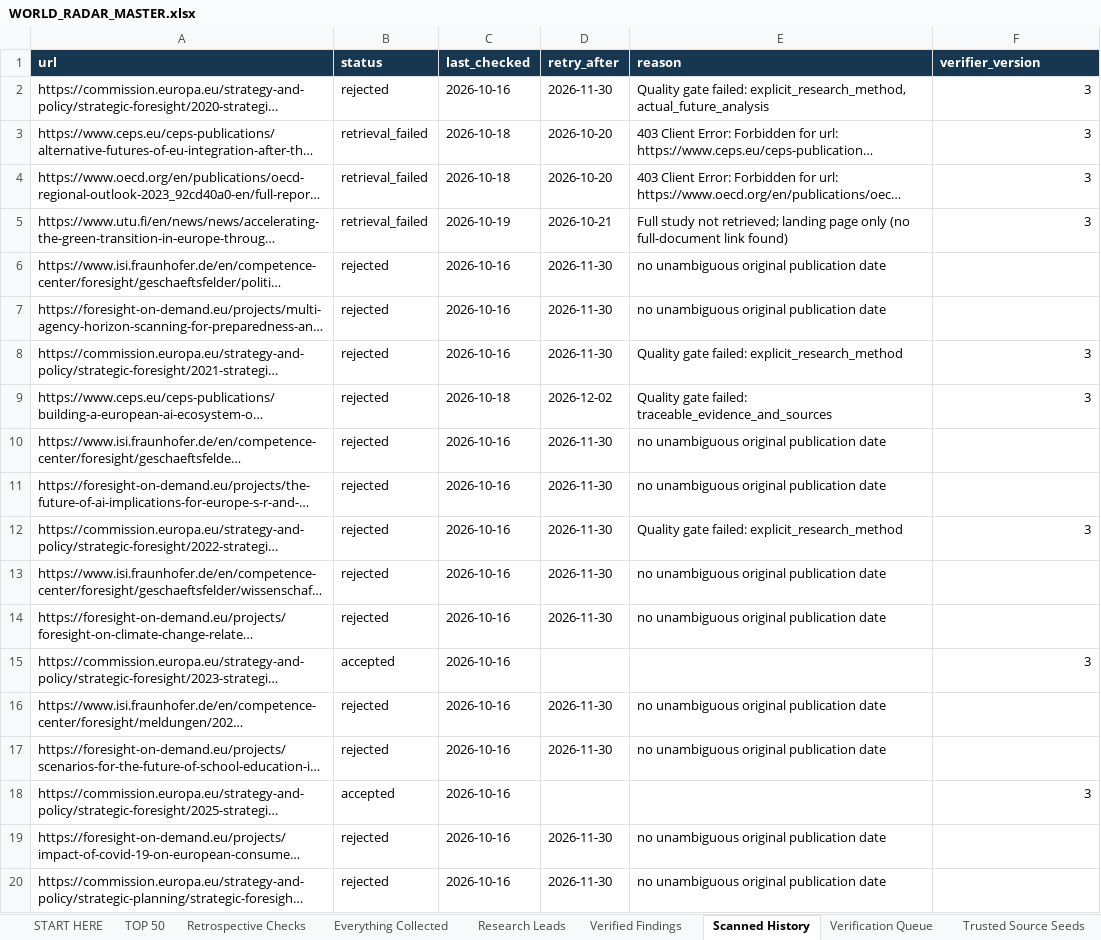
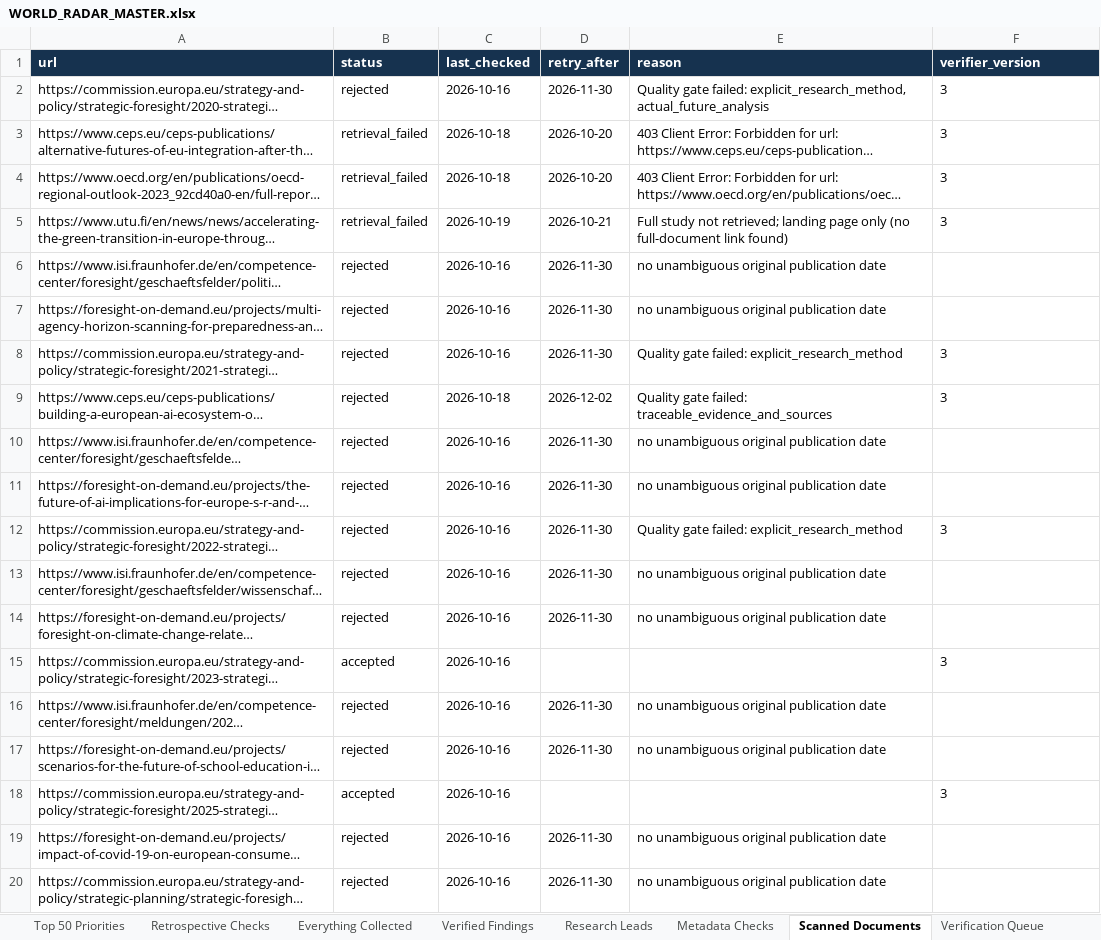
Before and after one commit to vevirm/world-radar, an Excel workbook: stuff/WORLD_RADAR_MASTER.xlsx, sheet Scanned Documents, drawn as a sheet; only a part is shown; long unchanged cells end in …; values as stored, in another font and other column widths than the file's, no borders; the diff covers the shown part only; the diff names each change by its address in the sheet, - before the commit and + after, or states it on an @@ line.

Commit message:
European Foresight Radar: advance source rotation and verified findings

```diff
--- a/stuff/WORLD_RADAR_MASTER.xlsx (sheet Scanned Documents)
+++ b/stuff/WORLD_RADAR_MASTER.xlsx (sheet Scanned Documents)
-sheet tab: START HERE
+sheet tab: Top 50 Priorities
-sheet tab: Scanned History
+sheet tab: Scanned Documents
-sheet tab: TOP 50
+sheet tab: Metadata Checks
@@ sheet tab order changed: Top 50 Priorities | Retrospective Checks | Everything Collected | Verified Findings | Research Leads | Metadata Checks | Scanned Documents | Verification Queue @@
-F2:F5 alignment: right
+F2:F5 alignment: left
-F8:F9 alignment: right
+F8:F9 alignment: left
-F12 alignment: right
+F12 alignment: left
-F15 alignment: right
+F15 alignment: left
-F18 alignment: right
+F18 alignment: left
```
Also changed, not shown: 21 added rows and cell formats elsewhere in this sheet, sheet Research Leads, sheet Top 50 Priorities, sheet Everything Collected, sheet Research Sources, sheet Assessments, sheet Retrospective Checks, 2 more sheets, other sheet tabs, 4 other files.
